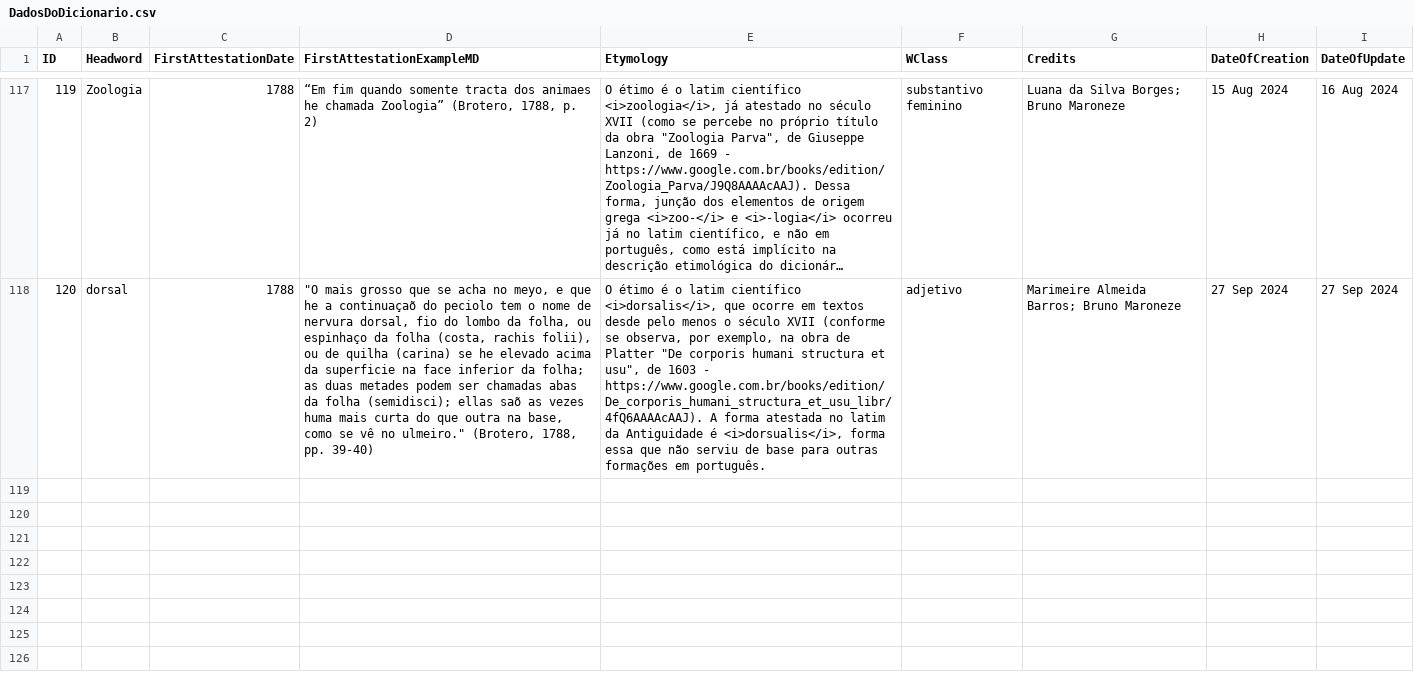
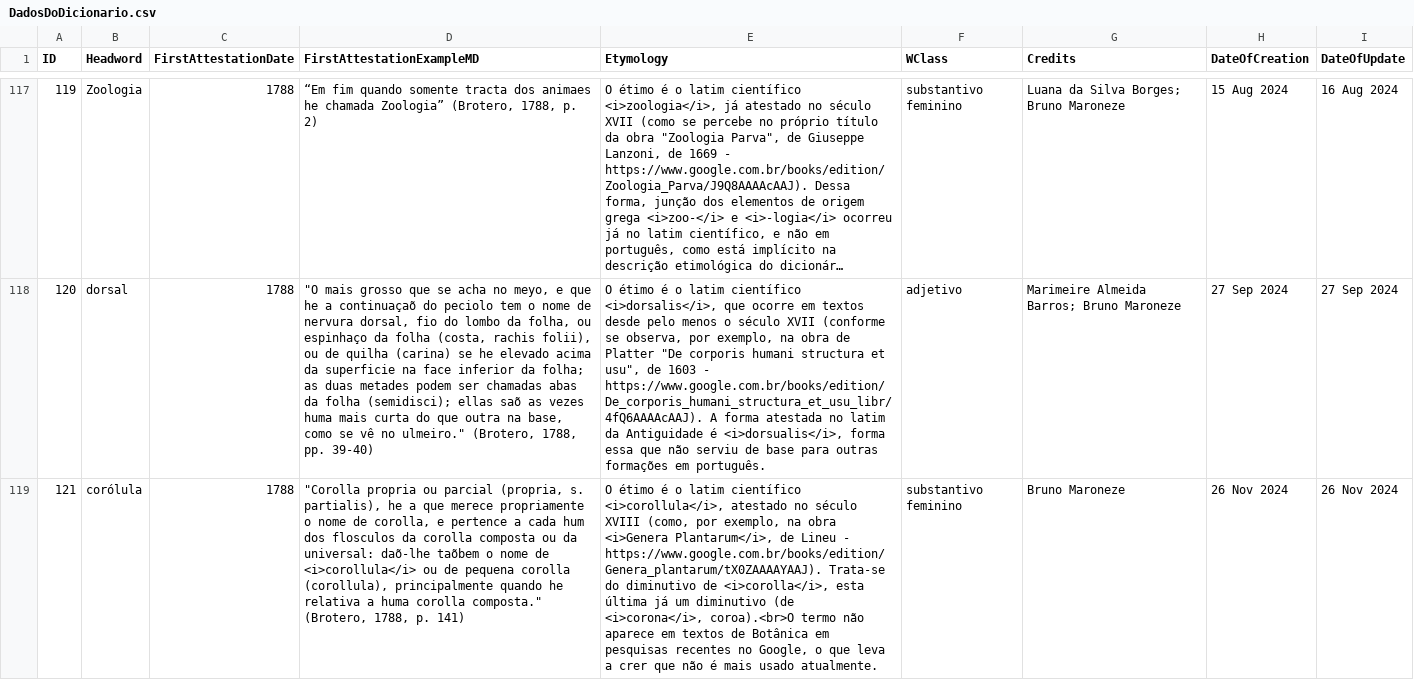
Before and after one commit to brunomaroneze/dicbio, a CSV file: data/DadosDoDicionario.csv, drawn as a sheet; only a part is shown, gaps mark what is left out; long unchanged cells end in …; the diff names each change by its address in the sheet, - before the commit and + after, or states it on an @@ line.

Commit message:
inserção do verbete "corólula"

```diff
--- a/data/DadosDoDicionario.csv
+++ b/data/DadosDoDicionario.csv
+row 119: 121 | corólula | 1788 | "Corolla propria ou parcial (propria, s. partialis), he a que merece propriamente o nome de corolla, e pertence a cada hum dos flosculos da corolla composta ou da universal: daõ-lhe taõbem o nome de <i>corollula</i> ou de pequena corolla (corollula), principalmente quando he relativa a huma corolla composta." (Brotero, 1788, p. 141) | O étimo é o latim científico <i>corollula</i>, atestado no século XVIII (como, por exemplo, na obra <i>Genera Plantarum</i>, de Lineu - https://www.google.com.br/books/edition/Genera_plantarum/tX0ZAAAAYAAJ). Trata-se do diminutivo de <i>corolla</i>, esta última já um diminutivo (de <i>corona</i>, coroa).<br>O termo não aparece em textos de Botânica em pesquisas recentes no Google, o que leva a crer que não é mais usado atualmente. | substantivo feminino | Bruno Maroneze | 26 Nov 2024 | 26 Nov 2024
```
Also changed, not shown: data/definitions.csv, 2 other files.
